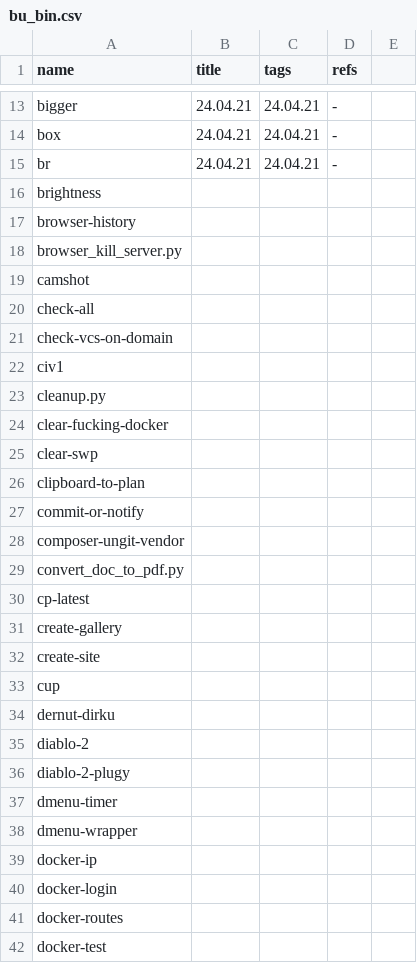
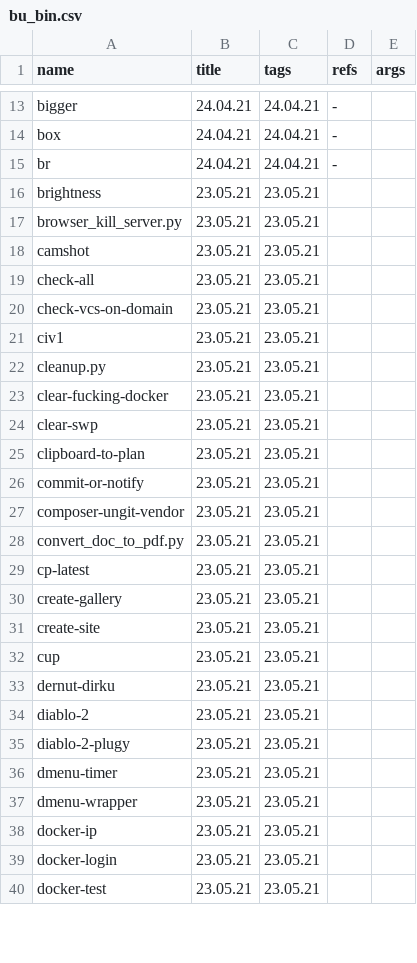
Before and after one commit to Bubujka/bubujka.org, a CSV file: _data/bu_bin.csv, drawn as a sheet; only a part is shown, gaps mark what is left out; the diff covers the shown part only.

Commit message:
Обновил статус

```diff
--- a/_data/bu_bin.csv
+++ b/_data/bu_bin.csv
@@ -1 +1 @@
-name,title,tags,refs
+name,title,tags,refs,args
@@ -16,27 +16,25 @@ br,24.04.21,24.04.21,-
-brightness,,,
-browser-history,,,
-browser_kill_server.py,,,
-camshot,,,
-check-all,,,
-check-vcs-on-domain,,,
-civ1,,,
-cleanup.py,,,
-clear-fucking-docker,,,
-clear-swp,,,
-clipboard-to-plan,,,
-commit-or-notify,,,
-composer-ungit-vendor,,,
-convert_doc_to_pdf.py,,,
-cp-latest,,,
-create-gallery,,,
-create-site,,,
-cup,,,
-dernut-dirku,,,
-diablo-2,,,
-diablo-2-plugy,,,
-dmenu-timer,,,
-dmenu-wrapper,,,
-docker-ip,,,
-docker-login,,,
-docker-routes,,,
-docker-test,,,
+brightness,23.05.21,23.05.21,,
+browser_kill_server.py,23.05.21,23.05.21,,
+camshot,23.05.21,23.05.21,,
+check-all,23.05.21,23.05.21,,
+check-vcs-on-domain,23.05.21,23.05.21,,
+civ1,23.05.21,23.05.21,,
+cleanup.py,23.05.21,23.05.21,,
+clear-fucking-docker,23.05.21,23.05.21,,
+clear-swp,23.05.21,23.05.21,,
+clipboard-to-plan,23.05.21,23.05.21,,
+commit-or-notify,23.05.21,23.05.21,,
+composer-ungit-vendor,23.05.21,23.05.21,,
+convert_doc_to_pdf.py,23.05.21,23.05.21,,
+cp-latest,23.05.21,23.05.21,,
+create-gallery,23.05.21,23.05.21,,
+create-site,23.05.21,23.05.21,,
+cup,23.05.21,23.05.21,,
+dernut-dirku,23.05.21,23.05.21,,
+diablo-2,23.05.21,23.05.21,,
+diablo-2-plugy,23.05.21,23.05.21,,
+dmenu-timer,23.05.21,23.05.21,,
+dmenu-wrapper,23.05.21,23.05.21,,
+docker-ip,23.05.21,23.05.21,,
+docker-login,23.05.21,23.05.21,,
+docker-test,23.05.21,23.05.21,,
```
Also changed, not shown: 9 removed rows and 50 edited cells elsewhere in this file.
